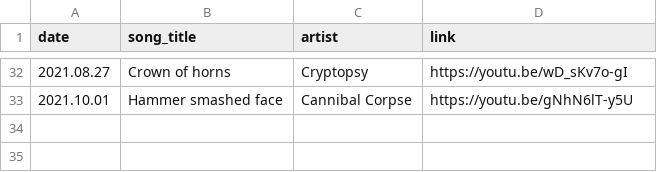
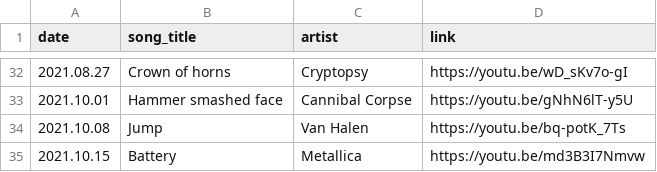
Before and after one commit to thomasjdelaney/Friday-Facemelters, a CSV file: friday_facemelter.csv, drawn as a sheet; only a part is shown, gaps mark what is left out; the diff names each change by its address in the sheet, - before the commit and + after, or states it on an @@ line.

Commit message:
Added another record.

```diff
--- a/friday_facemelter.csv
+++ b/friday_facemelter.csv
+row 34: 2021.10.08 | Jump | Van Halen | https://youtu.be/bq-potK_7Ts
+row 35: 2021.10.15 | Battery | Metallica | https://youtu.be/md3B3I7Nmvw
```
